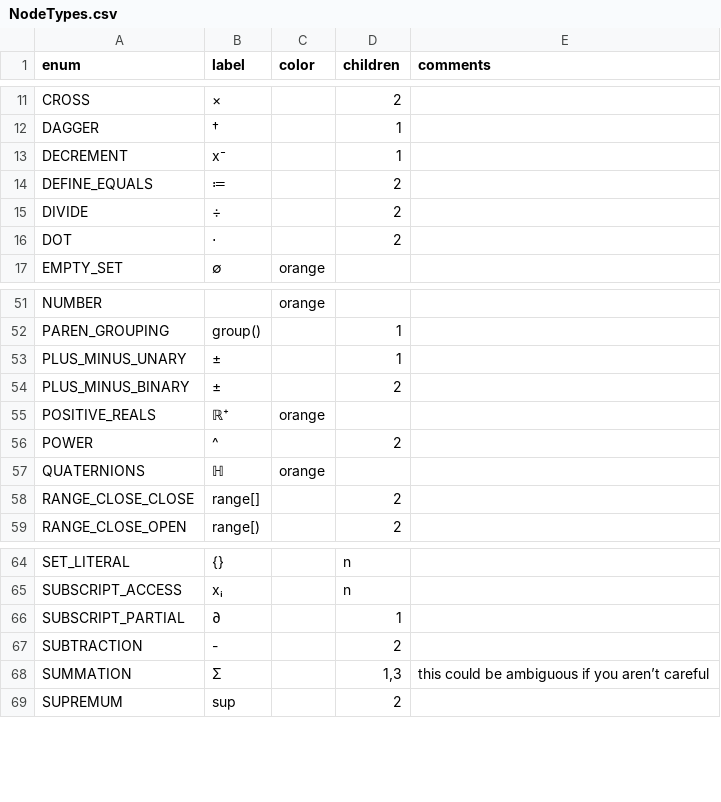
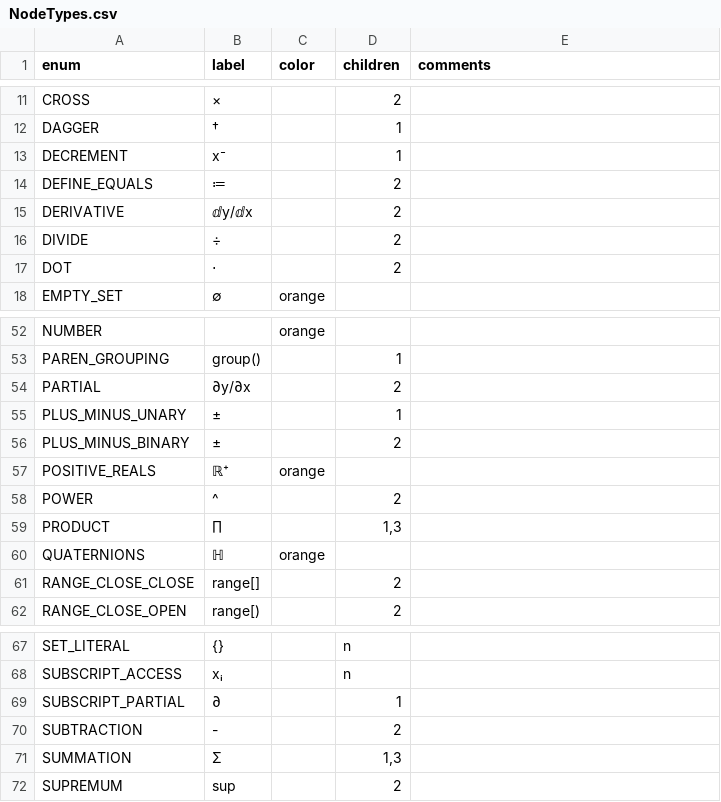
Before and after one commit to JohnDTill/Neb, a CSV file: source/meta/NodeTypes.csv, drawn as a sheet; only a part is shown, gaps mark what is left out.

Commit message:
Added big operators and derivatives

```diff
--- a/source/meta/NodeTypes.csv
+++ b/source/meta/NodeTypes.csv
@@ -14,2 +14,3 @@ DECREMENT,x⁻,,1,
 DEFINE_EQUALS,≔,,2,
+DERIVATIVE,ⅆy/ⅆx,,2,
 DIVIDE,÷,,2,
@@ -52,2 +53,3 @@ NUMBER,,orange,,
 PAREN_GROUPING,group(),,1,
+PARTIAL,∂y/∂x,,2,
 PLUS_MINUS_UNARY,±,,1,
@@ -56,2 +58,3 @@ POSITIVE_REALS,ℝ⁺,orange,,
 POWER,^,,2,
+PRODUCT,∏,,"1,3",
 QUATERNIONS,ℍ,orange,,
@@ -67,3 +70,3 @@ SUBSCRIPT_PARTIAL,∂,,1,
 SUBTRACTION,-,,2,
-SUMMATION,Σ,,"1,3",this could be ambiguous if you aren’t careful
+SUMMATION,Σ,,"1,3",
 SUPREMUM,sup,,2,
```
Also changed, not shown: 4 other files.
